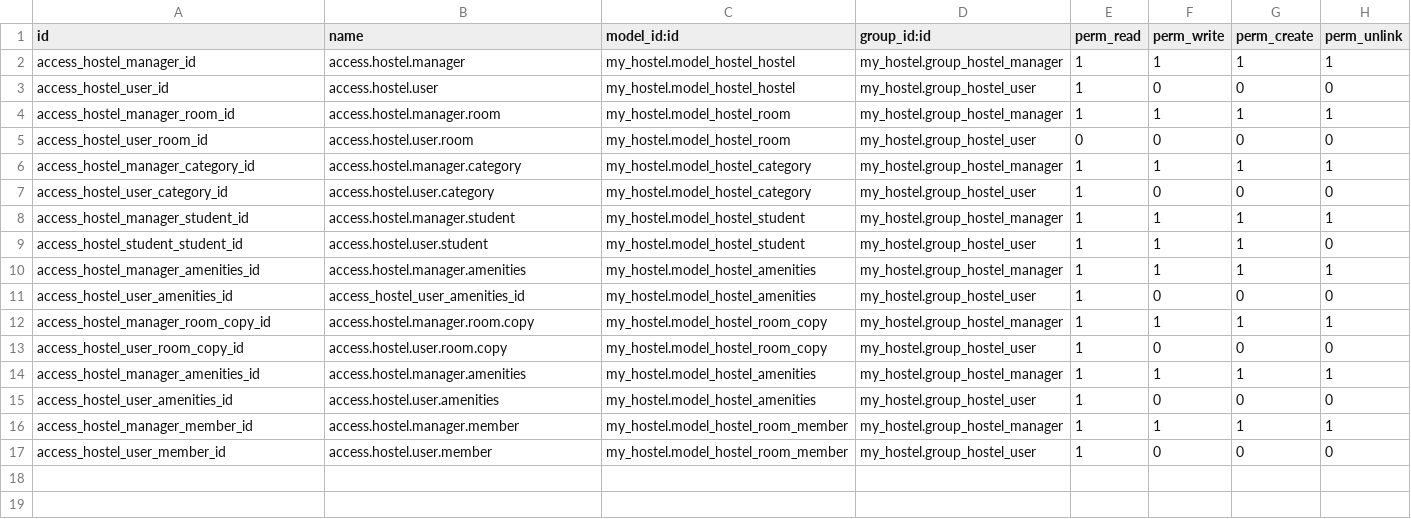
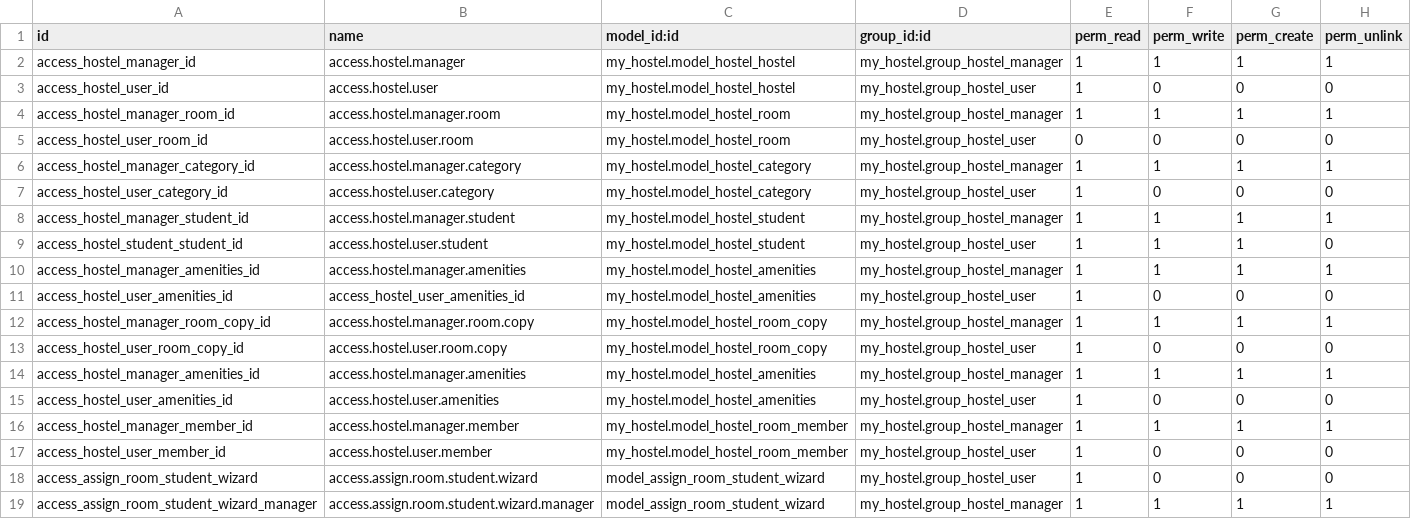
Before and after one commit to nakrosMc/my_odoo_academy, a CSV file: my_hostel/security/ir.model.access.csv, drawn as a sheet.

Commit message:
[IMP] - Se llego al capitulo 8 	Se creo una ventana wizard 	se aprendio a hacer busquedad con codigo sql en los modelos

```diff
--- a/my_hostel/security/ir.model.access.csv
+++ b/my_hostel/security/ir.model.access.csv
@@ -17 +17,3 @@ access_hostel_manager_member_id,access.hostel.manager.member,my_hostel.model_hos
 access_hostel_user_member_id,access.hostel.user.member,my_hostel.model_hostel_room_member,my_hostel.group_hostel_user,1,0,0,0
+access_assign_room_student_wizard,access.assign.room.student.wizard,model_assign_room_student_wizard,my_hostel.group_hostel_user,1,0,0,0
+access_assign_room_student_wizard_manager,access.assign.room.student.wizard.manager,model_assign_room_student_wizard,my_hostel.group_hostel_manager,1,1,1,1
```
Also changed, not shown: 9 other files.
